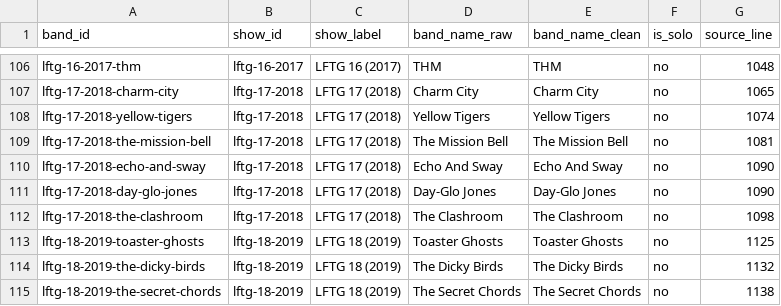
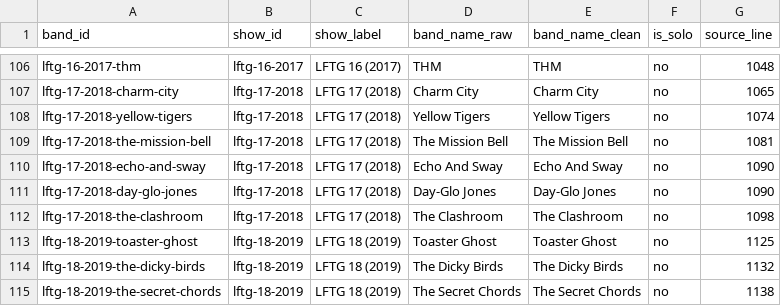
Before and after one commit to itcamefromthegarage-art/lftg-public-release, a CSV file: lftg-data/data/bands.clean.csv, drawn as a sheet; only a part is shown, gaps mark what is left out.

```diff
--- a/lftg-data/data/bands.clean.csv
+++ b/lftg-data/data/bands.clean.csv
@@ -112,3 +112,3 @@ lftg-17-2018-day-glo-jones,lftg-17-2018,LFTG 17 (2018),Day-Glo Jones,Day-Glo Jon
 lftg-17-2018-the-clashroom,lftg-17-2018,LFTG 17 (2018),The Clashroom,The Clashroom,no,1098
-lftg-18-2019-toaster-ghosts,lftg-18-2019,LFTG 18 (2019),Toaster Ghosts,Toaster Ghosts,no,1125
+lftg-18-2019-toaster-ghost,lftg-18-2019,LFTG 18 (2019),Toaster Ghost,Toaster Ghost,no,1125
 lftg-18-2019-the-dicky-birds,lftg-18-2019,LFTG 18 (2019),The Dicky Birds,The Dicky Birds,no,1132
```
Also changed, not shown: lftg-data/data/appearances.normalized.csv, lftg-data/data/videos.clean.csv, 1 other file.
